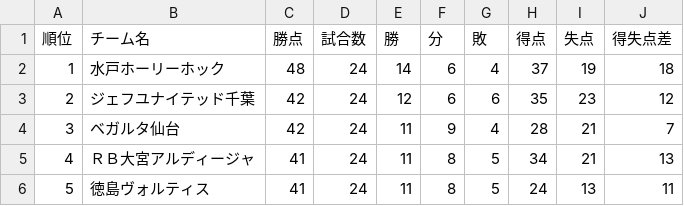
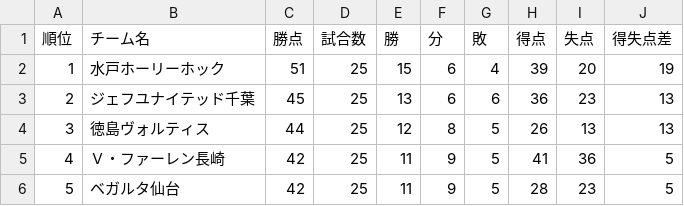
Before and after one commit to jleague-big-club/jleague-big-club, a CSV file: data/j2rank.csv, drawn as a sheet; only a part is shown; the diff covers the shown part only.

```diff
--- a/data/j2rank.csv
+++ b/data/j2rank.csv
@@ -1,6 +1,6 @@
 順位,チーム名,勝点,試合数,勝,分,敗,得点,失点,得失点差
-1,水戸ホーリーホック,48,24,14,6,4,37,19,18
-2,ジェフユナイテッド千葉,42,24,12,6,6,35,23,12
-3,ベガルタ仙台,42,24,11,9,4,28,21,7
-4,ＲＢ大宮アルディージャ,41,24,11,8,5,34,21,13
-5,徳島ヴォルティス,41,24,11,8,5,24,13,11
+1,水戸ホーリーホック,51,25,15,6,4,39,20,19
+2,ジェフユナイテッド千葉,45,25,13,6,6,36,23,13
+3,徳島ヴォルティス,44,25,12,8,5,26,13,13
+4,Ｖ・ファーレン長崎,42,25,11,9,5,41,36,5
+5,ベガルタ仙台,42,25,11,9,5,28,23,5
```
Also changed, not shown: 91 edited cells elsewhere in this file, data/j1rank.csv, data/schedule.csv, 5 other files.
